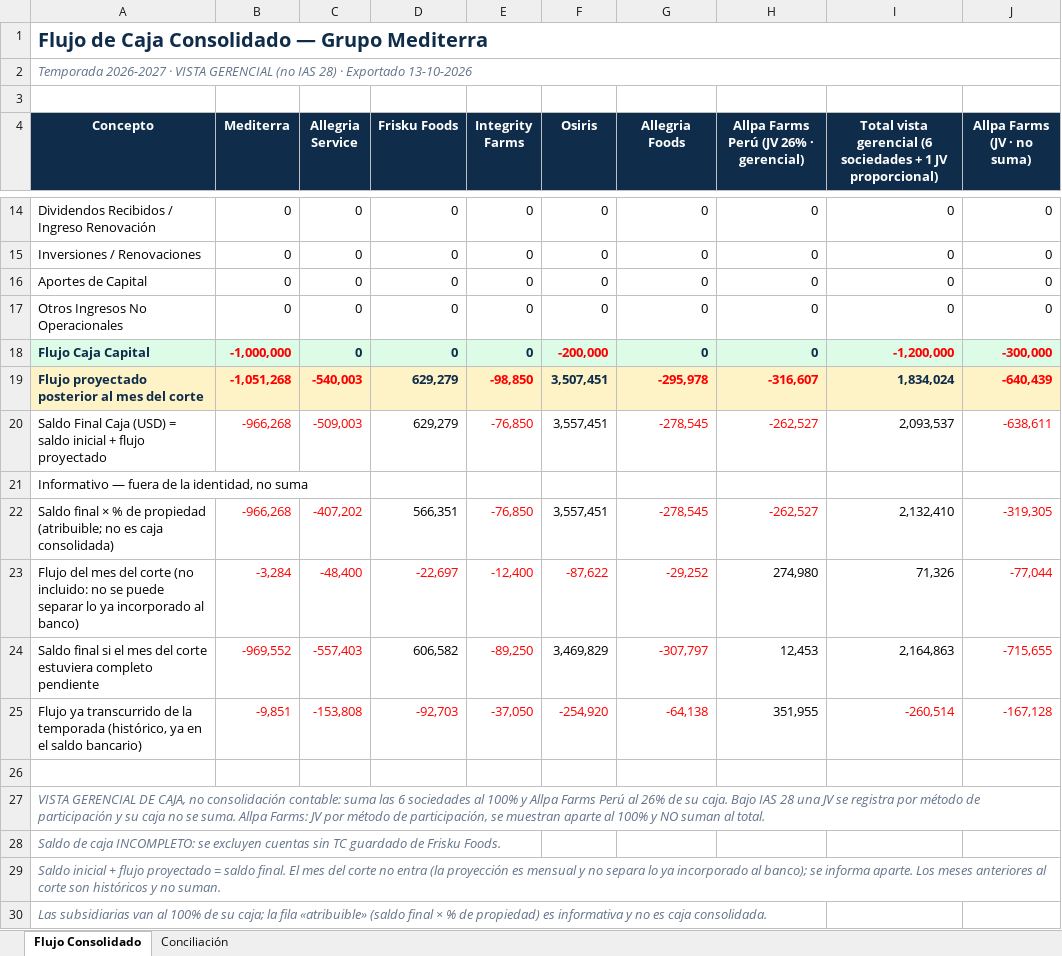
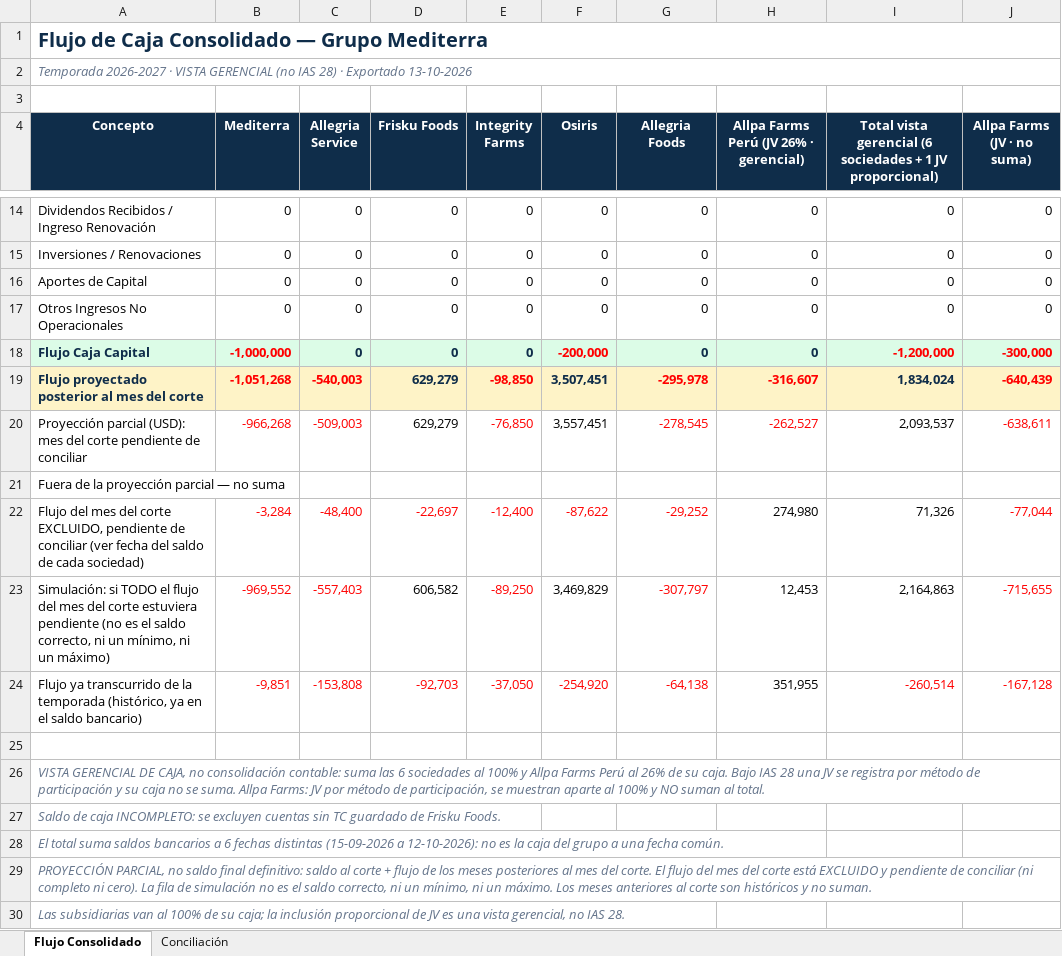
Before and after one commit to Mediterra-Finanzas/gestion-grupo-mediterra, an Excel workbook: docs/waterfall/waterfall-2026-2027-allpa-peru-proporcional-ficticio.xlsx, sheet Flujo Consolidado, drawn as a sheet; only a part is shown, gaps mark what is left out; values as stored, in another font and other column widths than the file's, no borders; removed rows and columns are numbered as before the commit, all else as after; the diff names each change by its address in the sheet, - before the commit and + after, or states it on an @@ line.

```diff
--- a/docs/waterfall/waterfall-2026-2027-allpa-peru-proporcional-ficticio.xlsx (sheet Flujo Consolidado)
+++ b/docs/waterfall/waterfall-2026-2027-allpa-peru-proporcional-ficticio.xlsx (sheet Flujo Consolidado)
-A20 (Concepto): Saldo Final Caja (USD) = saldo inicial + flujo proyectado
+A20 (Concepto): Proyección parcial (USD): mes del corte pendiente de conciliar
-A21 (Concepto): Informativo — fuera de la identidad, no suma
+A21 (Concepto): Fuera de la proyección parcial — no suma
-row 22: Saldo final × % de propiedad (atribuible; no es caja consolidada) | -966,268 | -407,202 | 566,351 | -76,850 | 3,557,451 | -278,545 | -262,527 | 2,132,410 | -319,305
-A22 (Concepto): …del corte (no incluido: no se puede separar lo ya incorporado al banco)
+A22 (Concepto): …del corte EXCLUIDO, pendiente de conciliar (ver fecha del saldo de cada sociedad)
-A23 (Concepto): Saldo final si el mes del corte estuviera completo pendiente
+A23 (Concepto): Simulación: si TODO el flujo del mes del corte estuviera pendiente (no es el saldo correcto, ni un mínimo, ni un máximo)
-A28 (Concepto): Saldo inicial + flujo proyectado = saldo final. El mes del corte no entra (la proyección es mensual y no separa lo ya incorporado al banco); se informa aparte. Los meses anteriores al corte son históricos y no suman.
+A28 (Concepto): El total suma saldos bancarios a 6 fechas distintas (15-09-2026 a 12-10-2026): no es la caja del grupo a una fecha común.
-A29 (Concepto): Las subsidiarias van al 100% de su caja; la fila «atribuible» (saldo final × % de propiedad) es informativa y no es caja consolidada.
+A29 (Concepto): PROYECCIÓN PARCIAL, no saldo final definitivo: saldo al corte + flujo de los meses posteriores al mes del corte. El flujo del mes del corte está EXCLUIDO y pendiente de conciliar (ni completo ni cero). La fila de simulación no es el saldo correcto, ni un mínimo, ni un máximo. Los meses anteriores al corte son históricos y no suman.
+row 30: Las subsidiarias van al 100% de su caja; la inclusión proporcional de JV es una vista gerencial, no IAS 28.
```
Also changed, not shown: sheet Conciliación, formulas that keep their value, docs/waterfall/waterfall-2026-2027-ficticio.xlsx, 3 other files.
